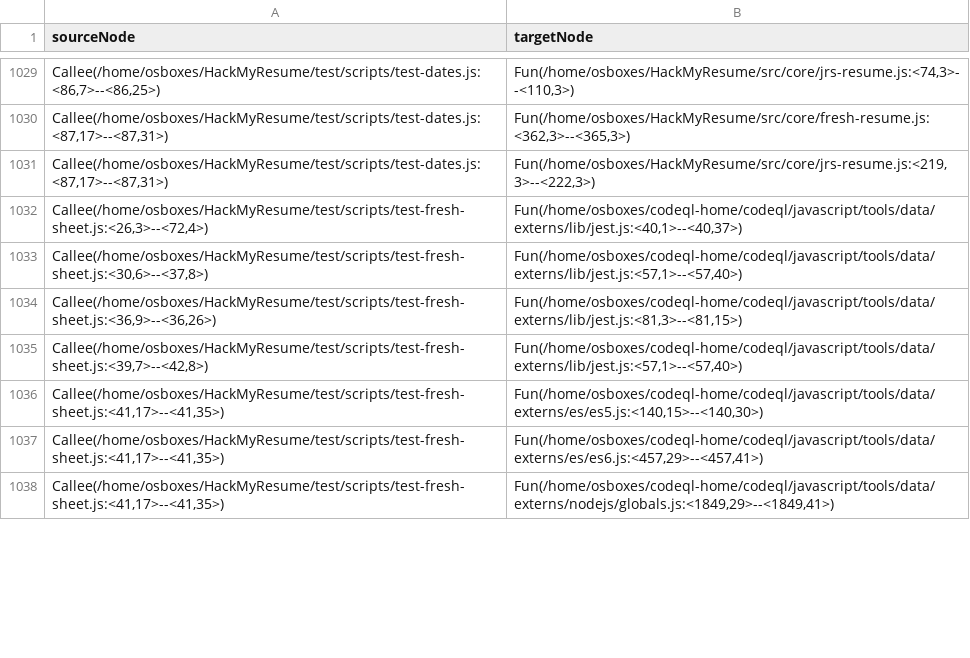
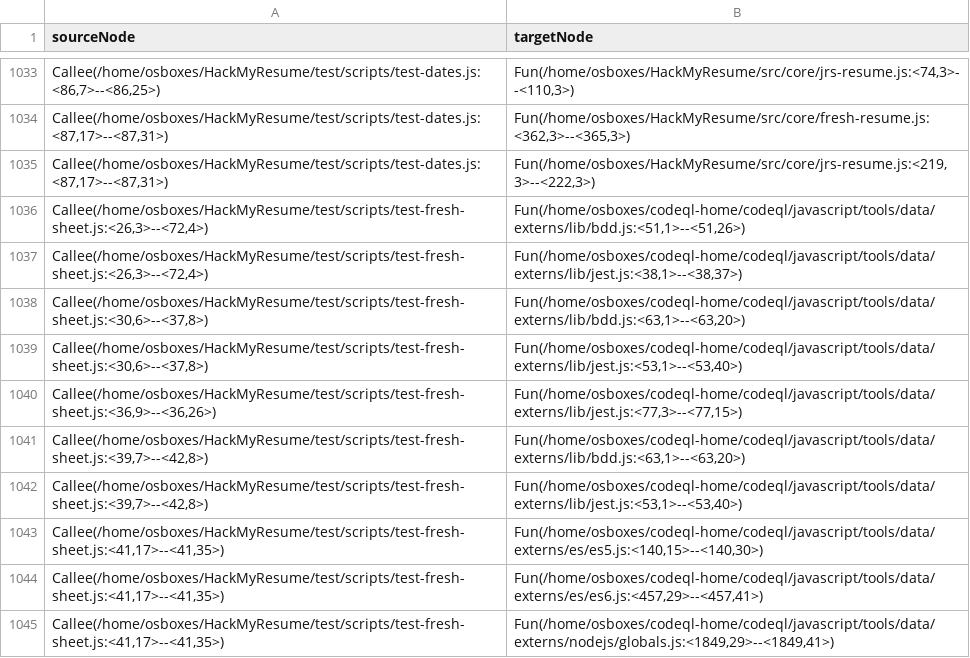
Before and after one commit to SpitfireSatya/asyncify, a CSV file: e2e/HackMyResumeCallGraph.csv, drawn as a sheet; only a part is shown, gaps mark what is left out; the diff covers the shown part only.

```diff
--- a/e2e/HackMyResumeCallGraph.csv
+++ b/e2e/HackMyResumeCallGraph.csv
@@ -1031,6 +1035,9 @@
 "Callee(/home/osboxes/HackMyResume/test/scripts/test-dates.js:<87,17>--<87,31>)","Fun(/home/osboxes/HackMyResume/src/core/jrs-resume.js:<219,3>--<222,3>)"
-"Callee(/home/osboxes/HackMyResume/test/scripts/test-fresh-sheet.js:<26,3>--<72,4>)","Fun(/home/osboxes/codeql-home/codeql/javascript/tools/data/externs/lib/jest.js:<40,1>--<40,37>)"
-"Callee(/home/osboxes/HackMyResume/test/scripts/test-fresh-sheet.js:<30,6>--<37,8>)","Fun(/home/osboxes/codeql-home/codeql/javascript/tools/data/externs/lib/jest.js:<57,1>--<57,40>)"
-"Callee(/home/osboxes/HackMyResume/test/scripts/test-fresh-sheet.js:<36,9>--<36,26>)","Fun(/home/osboxes/codeql-home/codeql/javascript/tools/data/externs/lib/jest.js:<81,3>--<81,15>)"
-"Callee(/home/osboxes/HackMyResume/test/scripts/test-fresh-sheet.js:<39,7>--<42,8>)","Fun(/home/osboxes/codeql-home/codeql/javascript/tools/data/externs/lib/jest.js:<57,1>--<57,40>)"
+"Callee(/home/osboxes/HackMyResume/test/scripts/test-fresh-sheet.js:<26,3>--<72,4>)","Fun(/home/osboxes/codeql-home/codeql/javascript/tools/data/externs/lib/bdd.js:<51,1>--<51,26>)"
+"Callee(/home/osboxes/HackMyResume/test/scripts/test-fresh-sheet.js:<26,3>--<72,4>)","Fun(/home/osboxes/codeql-home/codeql/javascript/tools/data/externs/lib/jest.js:<38,1>--<38,37>)"
+"Callee(/home/osboxes/HackMyResume/test/scripts/test-fresh-sheet.js:<30,6>--<37,8>)","Fun(/home/osboxes/codeql-home/codeql/javascript/tools/data/externs/lib/bdd.js:<63,1>--<63,20>)"
+"Callee(/home/osboxes/HackMyResume/test/scripts/test-fresh-sheet.js:<30,6>--<37,8>)","Fun(/home/osboxes/codeql-home/codeql/javascript/tools/data/externs/lib/jest.js:<53,1>--<53,40>)"
+"Callee(/home/osboxes/HackMyResume/test/scripts/test-fresh-sheet.js:<36,9>--<36,26>)","Fun(/home/osboxes/codeql-home/codeql/javascript/tools/data/externs/lib/jest.js:<77,3>--<77,15>)"
+"Callee(/home/osboxes/HackMyResume/test/scripts/test-fresh-sheet.js:<39,7>--<42,8>)","Fun(/home/osboxes/codeql-home/codeql/javascript/tools/data/externs/lib/bdd.js:<63,1>--<63,20>)"
+"Callee(/home/osboxes/HackMyResume/test/scripts/test-fresh-sheet.js:<39,7>--<42,8>)","Fun(/home/osboxes/codeql-home/codeql/javascript/tools/data/externs/lib/jest.js:<53,1>--<53,40>)"
 "Callee(/home/osboxes/HackMyResume/test/scripts/test-fresh-sheet.js:<41,17>--<41,35>)","Fun(/home/osboxes/codeql-home/codeql/javascript/tools/data/externs/es/es5.js:<140,15>--<140,30>)"
```
Also changed, not shown: 31 added rows, 2 removed rows and 85 edited cells elsewhere in this file, 11 other files.
